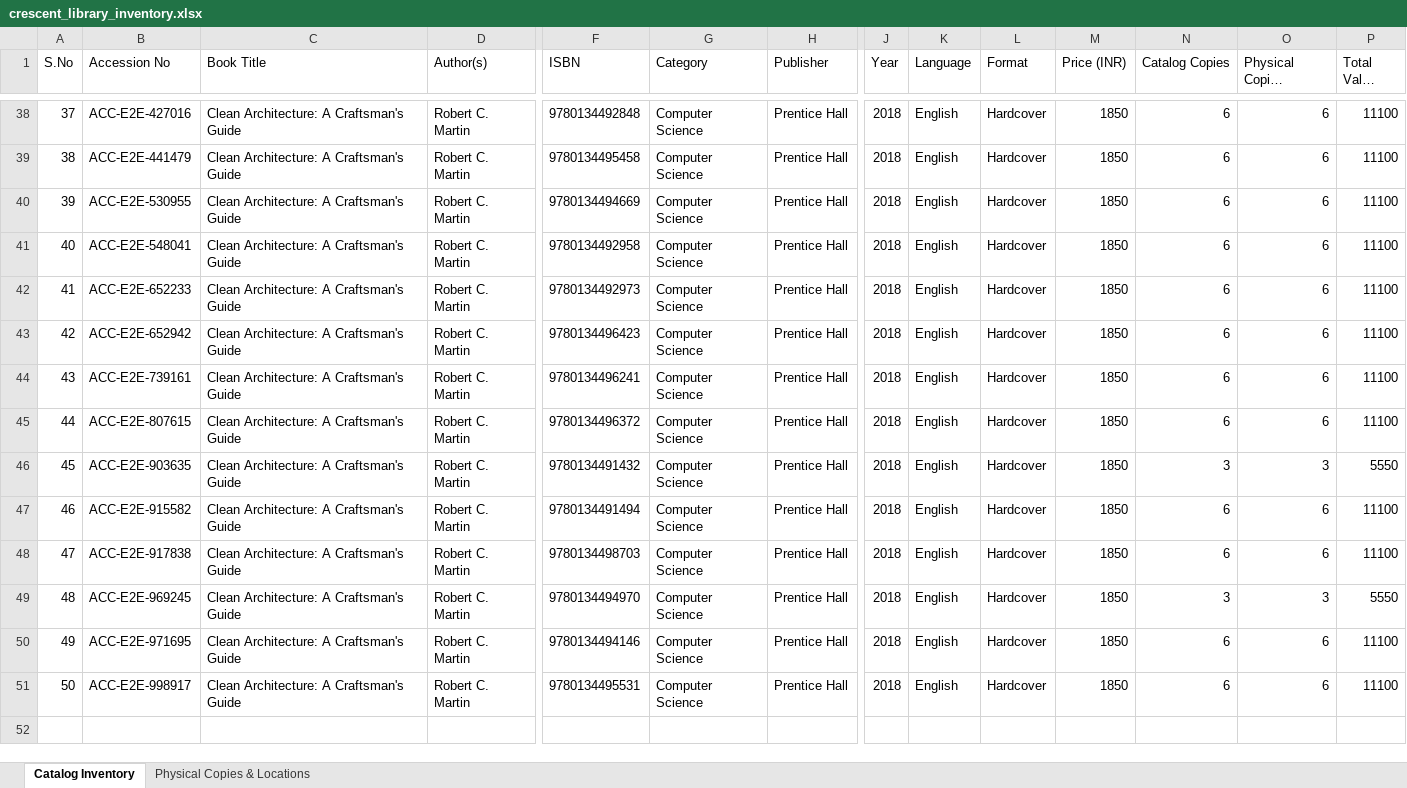
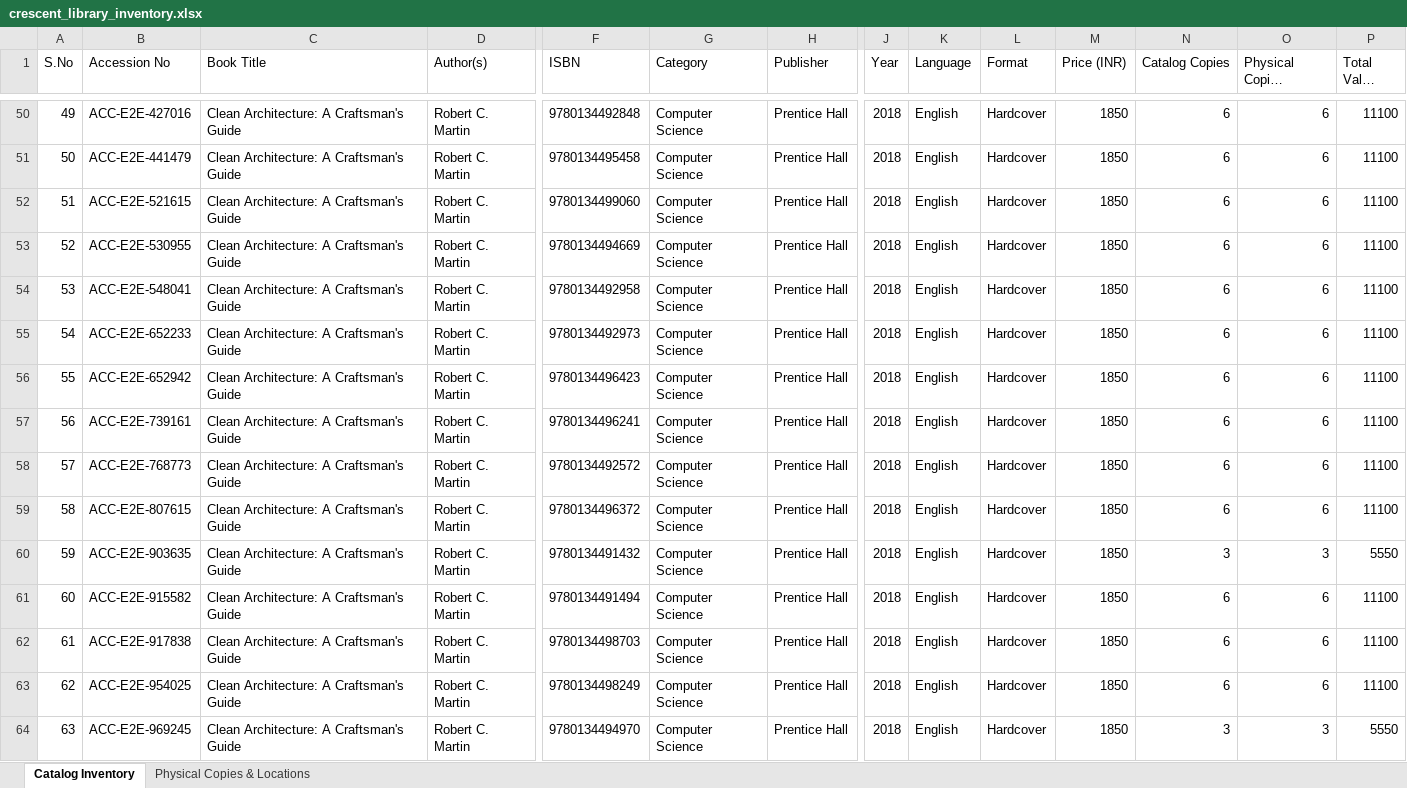
Before and after one commit to Azimullah-6430/Library-Management-System, an Excel workbook: backend/exports/crescent_library_inventory.xlsx, sheet Catalog Inventory, drawn as a sheet; only a part is shown, gaps mark what is left out; the shorter side is filled out with more unchanged rows; long unchanged cells end in …; values as stored, in another font and other column widths than the file's, no borders; rows hold the shown columns only; the diff covers the shown part only; the diff names each change by its address in the sheet, - before the commit and + after, or states it on an @@ line.

Commit message:
feat: complete dynamic zero-mock architecture and verify 10 institutional workflows

```diff
--- a/backend/exports/crescent_library_inventory.xlsx (sheet Catalog Inventory)
+++ b/backend/exports/crescent_library_inventory.xlsx (sheet Catalog Inventory)
@@ column A (S.No) renumbered from row 17 down @@
+row 52: 51 | ACC-E2E-521615 | Clean Architecture: A Craftsman's Guide | Robert C. Martin | 9780134499060 | Computer Science | Prentice Hall | 2018 | English | Hardcover | 1850 | 6 | 6 | 11100
+row 58: 57 | ACC-E2E-768773 | Clean Architecture: A Craftsman's Guide | Robert C. Martin | 9780134492572 | Computer Science | Prentice Hall | 2018 | English | Hardcover | 1850 | 6 | 6 | 11100
+row 63: 62 | ACC-E2E-954025 | Clean Architecture: A Craftsman's Guide | Robert C. Martin | 9780134498249 | Computer Science | Prentice Hall | 2018 | English | Hardcover | 1850 | 6 | 6 | 11100
```
Also changed, not shown: 12 added rows and 1 edited cell elsewhere in this sheet, sheet Physical Copies & Locations, 6 other files.
